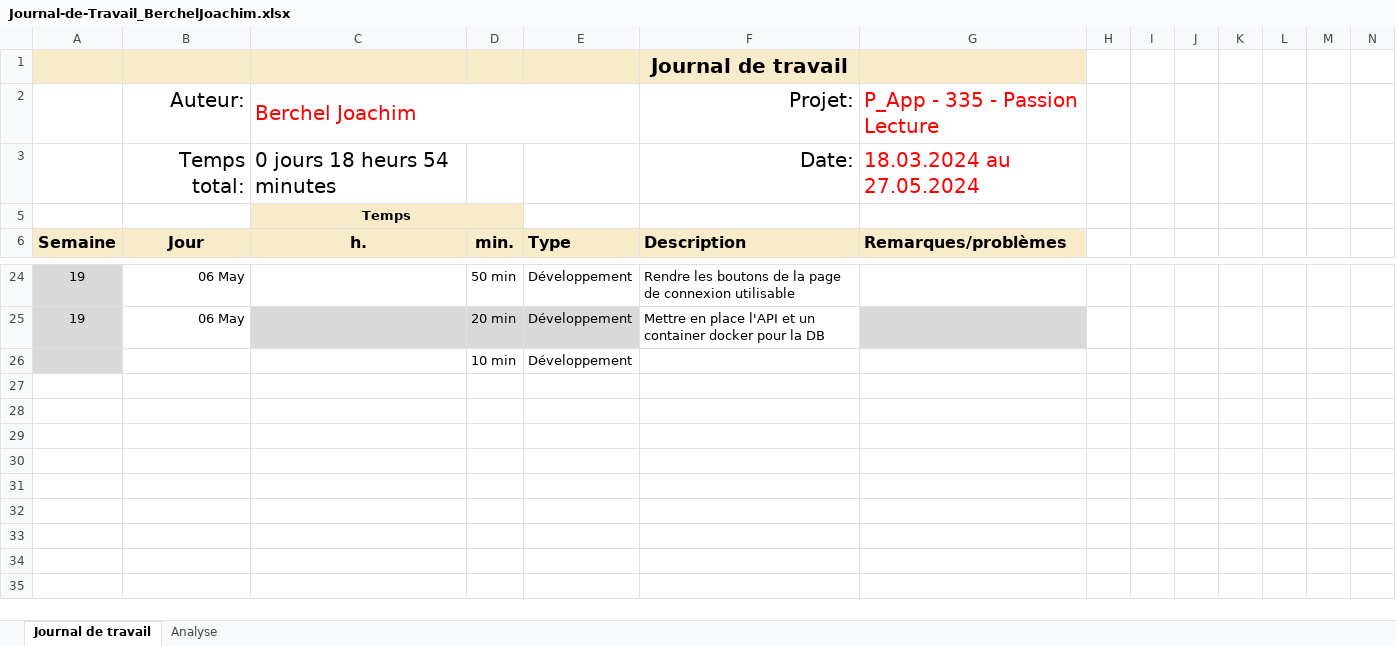
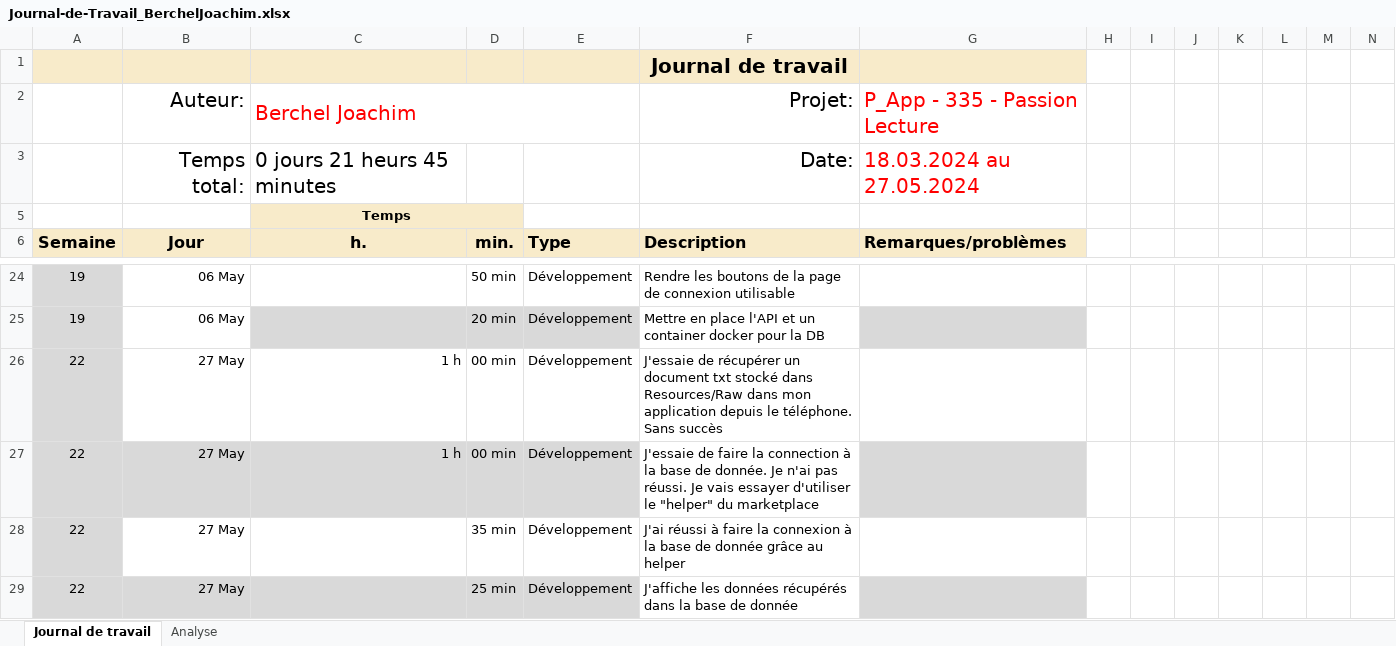
Before and after one commit to joaberch/readingPassion, an Excel workbook: doc/Journal-de-Travail_BerchelJoachim.xlsx, sheet Journal de travail, drawn as a sheet; only a part is shown, gaps mark what is left out; values as stored, in another font and other column widths than the file's, no borders; conditional formats and table styles not drawn; removed rows and columns are numbered as before the commit, all else as after; rows hold the shown columns only; the diff names each change by its address in the sheet, - before the commit and + after, or states it on an @@ line.

Commit message:
Connect to the database of the API

```diff
--- a/doc/Journal-de-Travail_BerchelJoachim.xlsx (sheet Journal de travail)
+++ b/doc/Journal-de-Travail_BerchelJoachim.xlsx (sheet Journal de travail)
-C3 (h.): 0 jours 18 heurs 54 minutes
+C3 (h.): 0 jours 21 heurs 45 minutes
-row 26:  |  |  | 10 min | Développement
+row 26: 22 | 27 May | 1 h | 00 min | Développement | J'essaie de récupérer un document txt stocké dans Resources/Raw dans mon application depuis le téléphone. Sans succès
+row 27: 22 | 27 May | 1 h | 00 min | Développement | J'essaie de faire la connection à la base de donnée. Je n'ai pas réussi. Je vais essayer d'utiliser le "helper" du marketplace
+row 28: 22 | 27 May |  | 35 min | Développement | J'ai réussi à faire la connexion à la base de donnée grâce au helper
+row 29: 22 | 27 May |  | 25 min | Développement | J'affiche les données récupérés dans la base de donnée
```
Also changed, not shown: sheet Analyse, hidden cells, charts or pictures, 7 other files.
